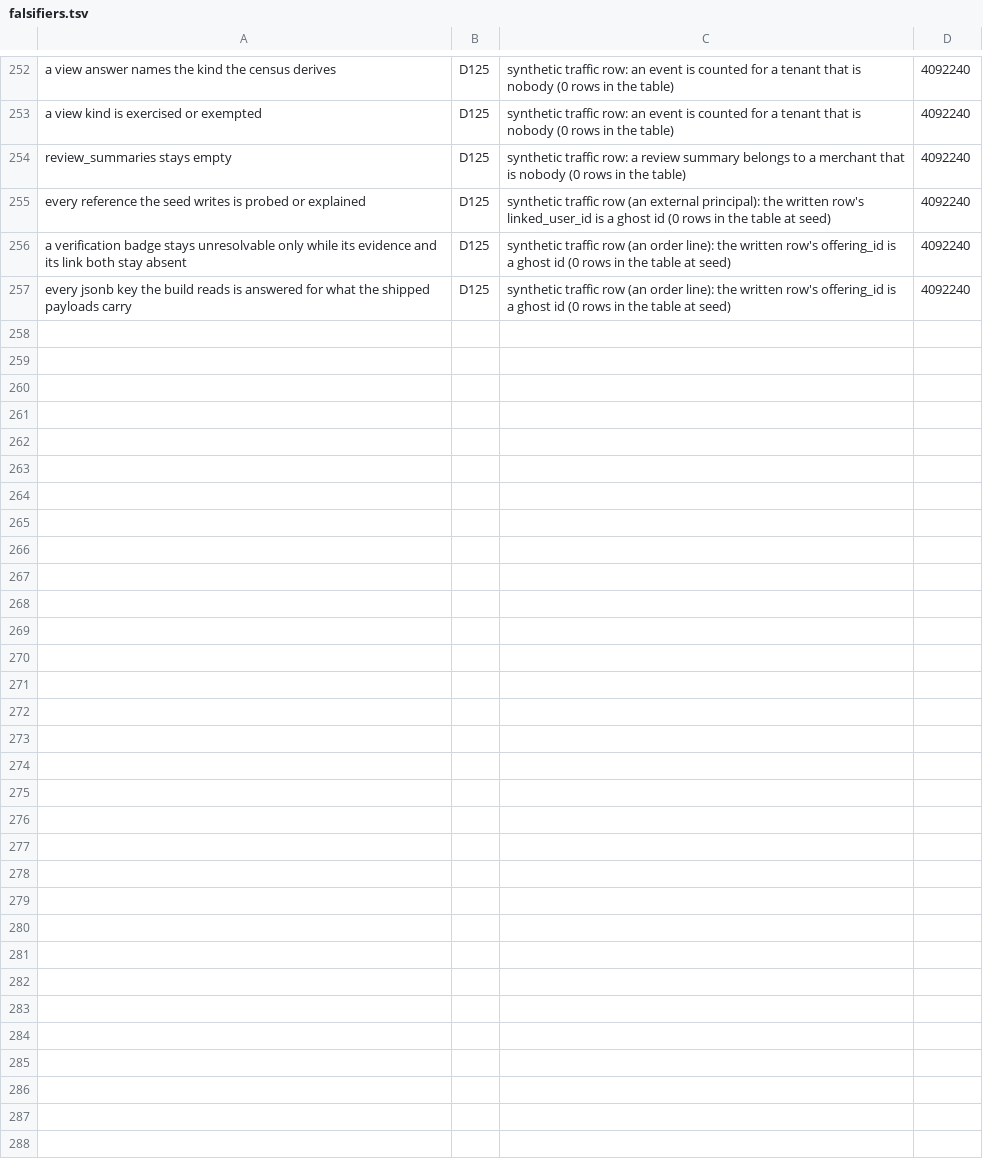
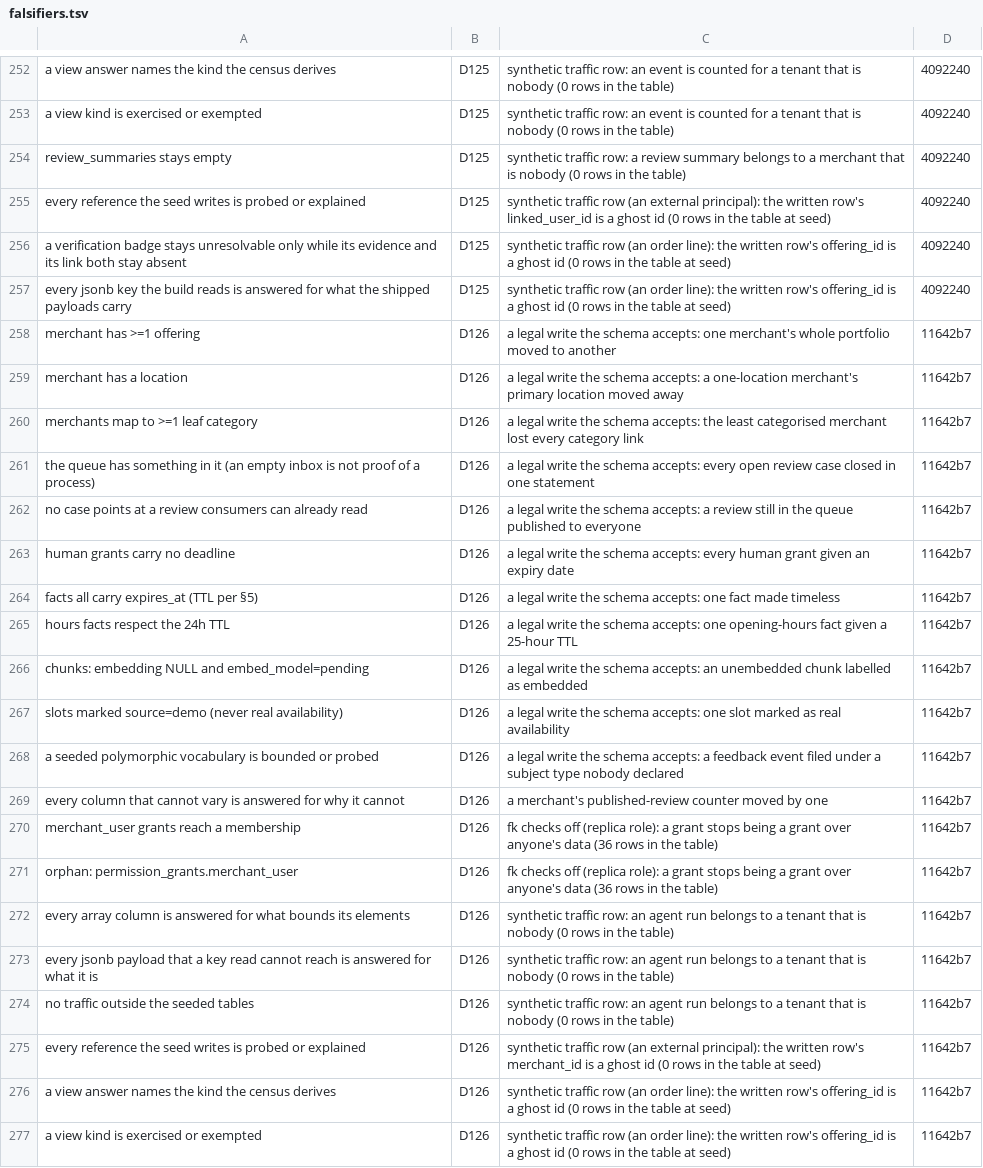
Before and after one commit to xiaodernan/nexus-platform, a TSV file: data/seed/falsifiers.tsv, drawn as a sheet; only a part is shown, gaps mark what is left out; the diff covers the shown part only.

Commit message:
D126/135: eleven plants the database itself accepts — 183 of 216 assertions witnessed, 80 without a role switch
Every earlier plant asks Postgres to stop enforcing something. These eleven are
single statements run with the checks ON: a merchant's whole portfolio moved to
another merchant, all 544 open review cases closed, one queued review published,
every human grant given a deadline, one fact made timeless, an unembedded chunk
labelled embedded, one slot marked 'live', a feedback event filed under an
invented subject type. Two aiming findings come with them: price_updated_at is
NOT NULL, so its qc row has no data state that falsifies it; and the invented
type slid past the row that claims to catch it and was caught by the one that
does not.

```diff
--- a/data/seed/falsifiers.tsv
+++ b/data/seed/falsifiers.tsv
@@ -257 +257,21 @@ a verification badge stays unresolvable only while its evidence and its link bot
 every jsonb key the build reads is answered for what the shipped payloads carry	D125	synthetic traffic row (an order line): the written row's offering_id is a ghost id (0 rows in the table at seed)	4092240
+merchant has >=1 offering	D126	a legal write the schema accepts: one merchant's whole portfolio moved to another	11642b7
+merchant has a location	D126	a legal write the schema accepts: a one-location merchant's primary location moved away	11642b7
+merchants map to >=1 leaf category	D126	a legal write the schema accepts: the least categorised merchant lost every category link	11642b7
+the queue has something in it (an empty inbox is not proof of a process)	D126	a legal write the schema accepts: every open review case closed in one statement	11642b7
+no case points at a review consumers can already read	D126	a legal write the schema accepts: a review still in the queue published to everyone	11642b7
+human grants carry no deadline	D126	a legal write the schema accepts: every human grant given an expiry date	11642b7
+facts all carry expires_at (TTL per §5)	D126	a legal write the schema accepts: one fact made timeless	11642b7
+hours facts respect the 24h TTL	D126	a legal write the schema accepts: one opening-hours fact given a 25-hour TTL	11642b7
+chunks: embedding NULL and embed_model=pending	D126	a legal write the schema accepts: an unembedded chunk labelled as embedded	11642b7
+slots marked source=demo (never real availability)	D126	a legal write the schema accepts: one slot marked as real availability	11642b7
+a seeded polymorphic vocabulary is bounded or probed	D126	a legal write the schema accepts: a feedback event filed under a subject type nobody declared	11642b7
+every column that cannot vary is answered for why it cannot	D126	a merchant's published-review counter moved by one	11642b7
+merchant_user grants reach a membership	D126	fk checks off (replica role): a grant stops being a grant over anyone's data (36 rows in the table)	11642b7
+orphan: permission_grants.merchant_user	D126	fk checks off (replica role): a grant stops being a grant over anyone's data (36 rows in the table)	11642b7
+every array column is answered for what bounds its elements	D126	synthetic traffic row: an agent run belongs to a tenant that is nobody (0 rows in the table)	11642b7
+every jsonb payload that a key read cannot reach is answered for what it is	D126	synthetic traffic row: an agent run belongs to a tenant that is nobody (0 rows in the table)	11642b7
+no traffic outside the seeded tables	D126	synthetic traffic row: an agent run belongs to a tenant that is nobody (0 rows in the table)	11642b7
+every reference the seed writes is probed or explained	D126	synthetic traffic row (an external principal): the written row's merchant_id is a ghost id (0 rows in the table at seed)	11642b7
+a view answer names the kind the census derives	D126	synthetic traffic row (an order line): the written row's offering_id is a ghost id (0 rows in the table at seed)	11642b7
+a view kind is exercised or exempted	D126	synthetic traffic row (an order line): the written row's offering_id is a ghost id (0 rows in the table at seed)	11642b7
```
Also changed, not shown: 11 added rows elsewhere in this file, 2 other files.
